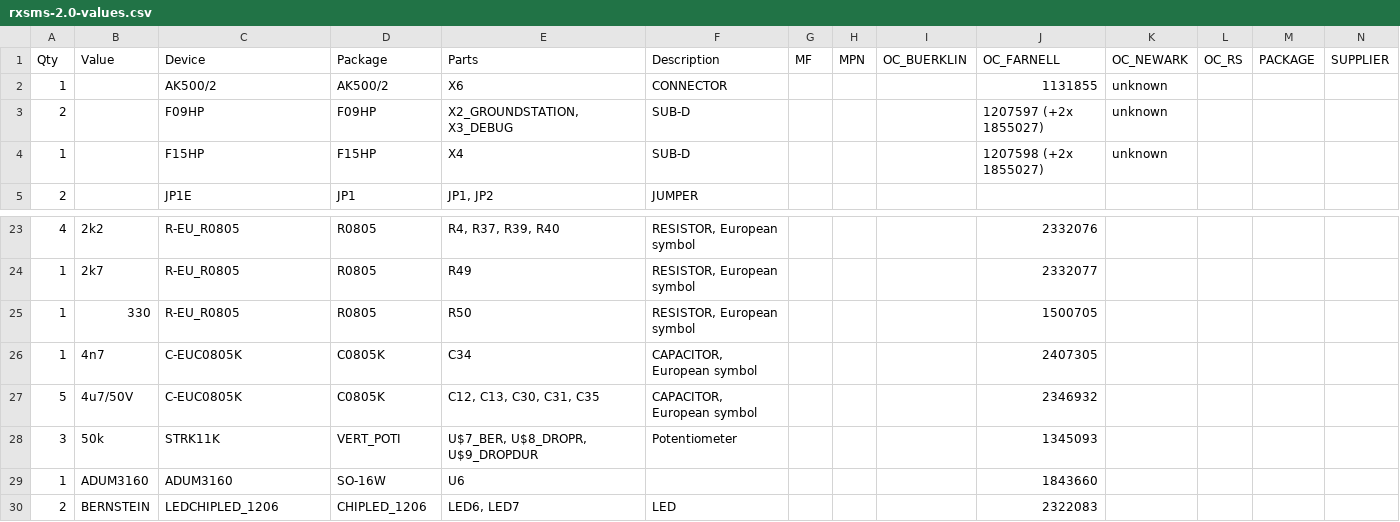
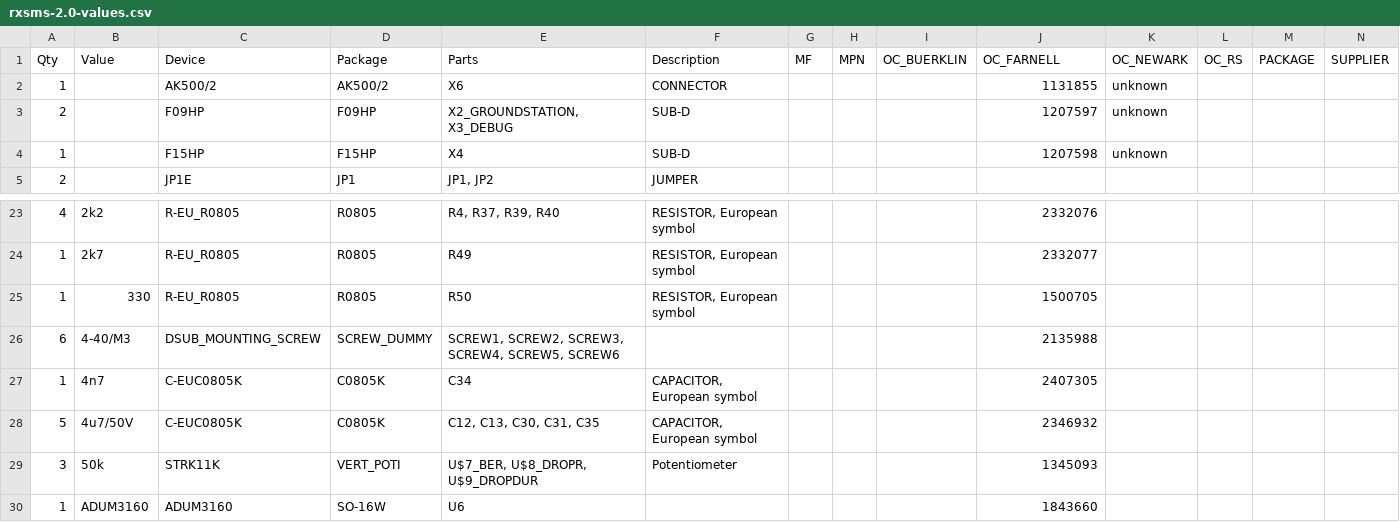
Before and after one commit to rx-viper/rxsms, a CSV file: eagle/rxsms-2.0-values.csv, drawn as a sheet; only a part is shown, gaps mark what is left out; the shorter side is filled out with more unchanged rows.

```diff
--- a/eagle/rxsms-2.0-values.csv
+++ b/eagle/rxsms-2.0-values.csv
@@ -2,4 +2,4 @@
 "1";"";"AK500/2";"AK500/2";"X6";"CONNECTOR";"";"";"";"1131855";"unknown";"";"";"";
-"2";"";"F09HP";"F09HP";"X2_GROUNDSTATION, X3_DEBUG";"SUB-D";"";"";"";"1207597 (+2x 1855027)";"unknown";"";"";"";
-"1";"";"F15HP";"F15HP";"X4";"SUB-D";"";"";"";"1207598 (+2x 1855027)";"unknown";"";"";"";
+"2";"";"F09HP";"F09HP";"X2_GROUNDSTATION, X3_DEBUG";"SUB-D";"";"";"";"1207597";"unknown";"";"";"";
+"1";"";"F15HP";"F15HP";"X4";"SUB-D";"";"";"";"1207598";"unknown";"";"";"";
 "2";"";"JP1E";"JP1";"JP1, JP2";"JUMPER";"";"";"";"";"";"";"";"";
@@ -25,2 +25,3 @@
 "1";"330";"R-EU_R0805";"R0805";"R50";"RESISTOR, European symbol";"";"";"";"1500705";"";"";"";"";
+"6";"4-40/M3";"DSUB_MOUNTING_SCREW";"SCREW_DUMMY";"SCREW1, SCREW2, SCREW3, SCREW4, SCREW5, SCREW6";"";"";"";"";"2135988";"";"";"";"";
 "1";"4n7";"C-EUC0805K";"C0805K";"C34";"CAPACITOR, European symbol";"";"";"";"2407305";"";"";"";"";
```
Also changed, not shown: eagle/rxsms-2.0-Stromvers-parts.csv, eagle/rxsms-2.0-Stromvers-values.csv, 1 other file.
